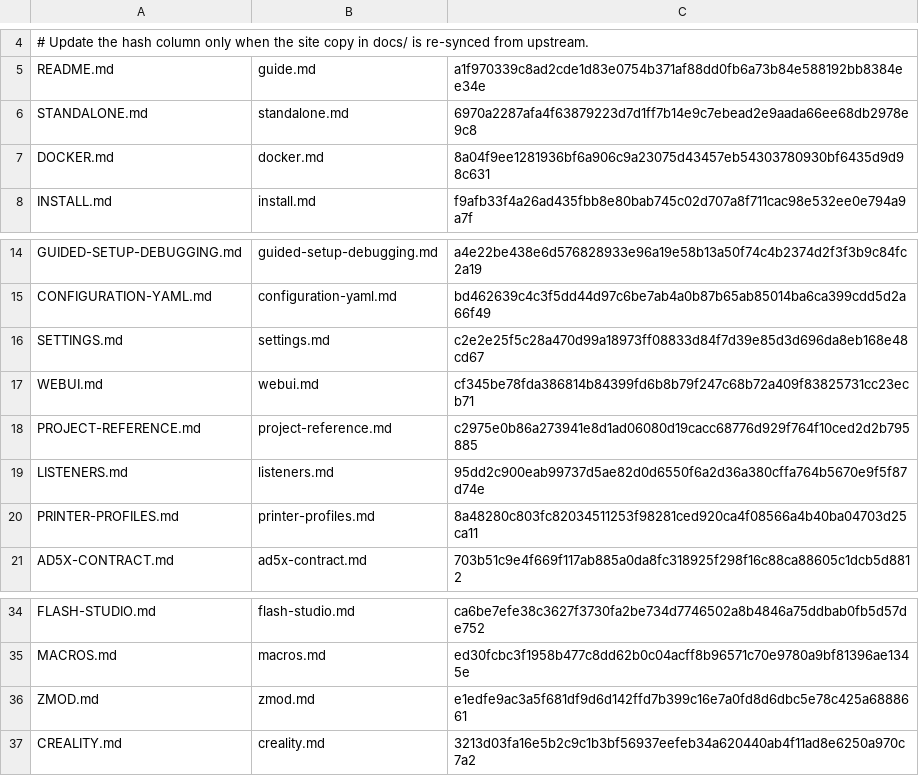
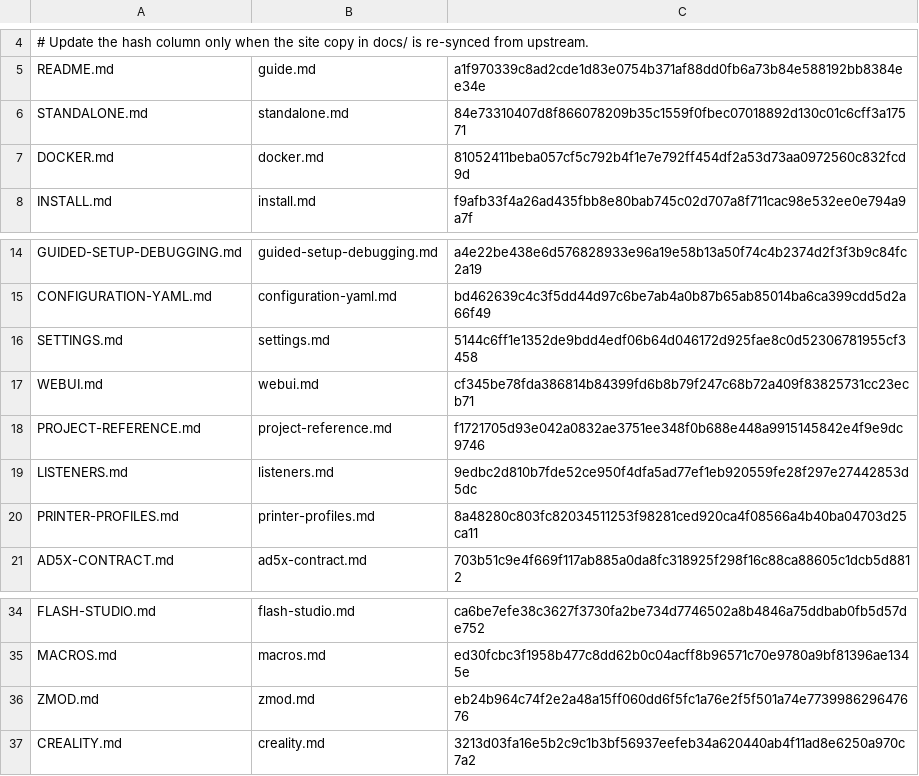
Before and after one commit to catduckgnaf/print-buddy-docs, a TSV file: scripts/sync-manifest.tsv, drawn as a sheet; only a part is shown, gaps mark what is left out.

Commit message:
Docs sync: print-handy main after 2.2.0
Bring the six guides that drifted after the 2.2.0 sync up to main: MQTT notify, the next-plate offer, excluding one object, the Spoolman confirm limit, and the related listener and settings notes.

```diff
--- a/scripts/sync-manifest.tsv
+++ b/scripts/sync-manifest.tsv
@@ -5,4 +5,4 @@
 README.md	guide.md	a1f970339c8ad2cde1d83e0754b371af88dd0fb6a73b84e588192bb8384ee34e
-STANDALONE.md	standalone.md	6970a2287afa4f63879223d7d1ff7b14e9c7ebead2e9aada66ee68db2978e9c8
-DOCKER.md	docker.md	8a04f9ee1281936bf6a906c9a23075d43457eb54303780930bf6435d9d98c631
+STANDALONE.md	standalone.md	84e73310407d8f866078209b35c1559f0fbec07018892d130c01c6cff3a17571
+DOCKER.md	docker.md	81052411beba057cf5c792b4f1e7e792ff454df2a53d73aa0972560c832fcd9d
 INSTALL.md	install.md	f9afb33f4a26ad435fbb8e80bab745c02d707a8f711cac98e532ee0e794a9a7f
@@ -15,6 +15,6 @@ GUIDED-SETUP-DEBUGGING.md	guided-setup-debugging.md	a4e22be438e6d576828933e96a19
 CONFIGURATION-YAML.md	configuration-yaml.md	bd462639c4c3f5dd44d97c6be7ab4a0b87b65ab85014ba6ca399cdd5d2a66f49
-SETTINGS.md	settings.md	c2e2e25f5c28a470d99a18973ff08833d84f7d39e85d3d696da8eb168e48cd67
+SETTINGS.md	settings.md	5144c6ff1e1352de9bdd4edf06b64d046172d925fae8c0d52306781955cf3458
 WEBUI.md	webui.md	cf345be78fda386814b84399fd6b8b79f247c68b72a409f83825731cc23ecb71
-PROJECT-REFERENCE.md	project-reference.md	c2975e0b86a273941e8d1ad06080d19cacc68776d929f764f10ced2d2b795885
-LISTENERS.md	listeners.md	95dd2c900eab99737d5ae82d0d6550f6a2d36a380cffa764b5670e9f5f87d74e
+PROJECT-REFERENCE.md	project-reference.md	f1721705d93e042a0832ae3751ee348f0b688e448a9915145842e4f9e9dc9746
+LISTENERS.md	listeners.md	9edbc2d810b7fde52ce950f4dfa5ad77ef1eb920559fe28f297e27442853d5dc
 PRINTER-PROFILES.md	printer-profiles.md	8a48280c803fc82034511253f98281ced920ca4f08566a4b40ba04703d25ca11
@@ -35,3 +35,3 @@ FLASH-STUDIO.md	flash-studio.md	ca6be7efe38c3627f3730fa2be734d7746502a8b4846a75d
 MACROS.md	macros.md	ed30fcbc3f1958b477c8dd62b0c04acff8b96571c70e9780a9bf81396ae1345e
-ZMOD.md	zmod.md	e1edfe9ac3a5f681df9d6d142ffd7b399c16e7a0fd8d6dbc5e78c425a6888661
+ZMOD.md	zmod.md	eb24b964c74f2e2a48a15ff060dd6f5fc1a76e2f5f501a74e773998629647676
 CREALITY.md	creality.md	3213d03fa16e5b2c9c1b3bf56937eefeb34a620440ab4f11ad8e6250a970c7a2
```
Also changed, not shown: 6 other files.
